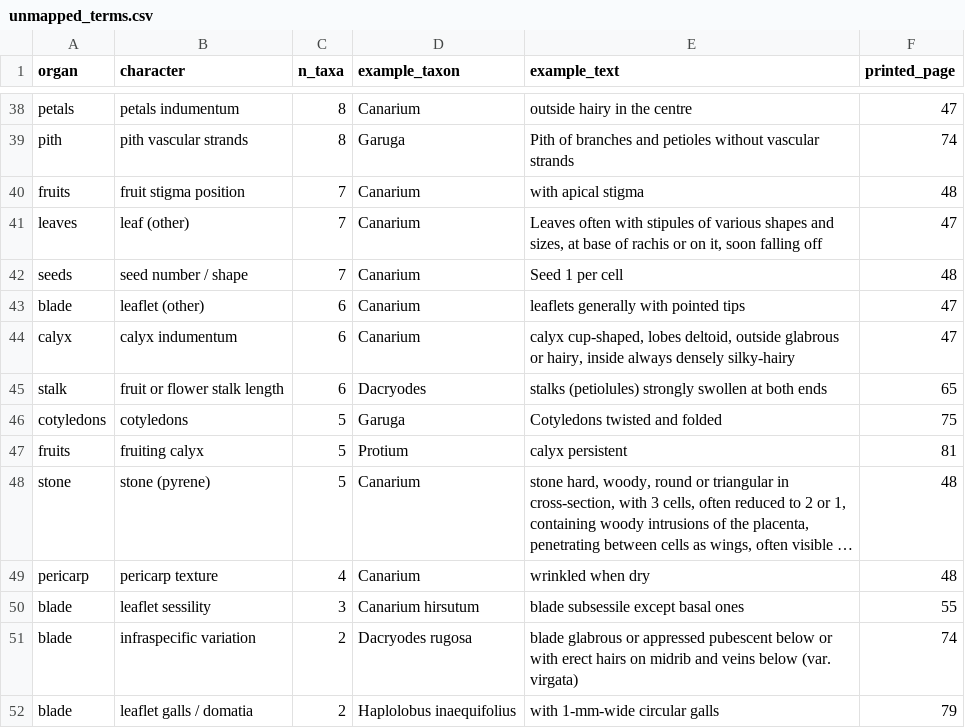
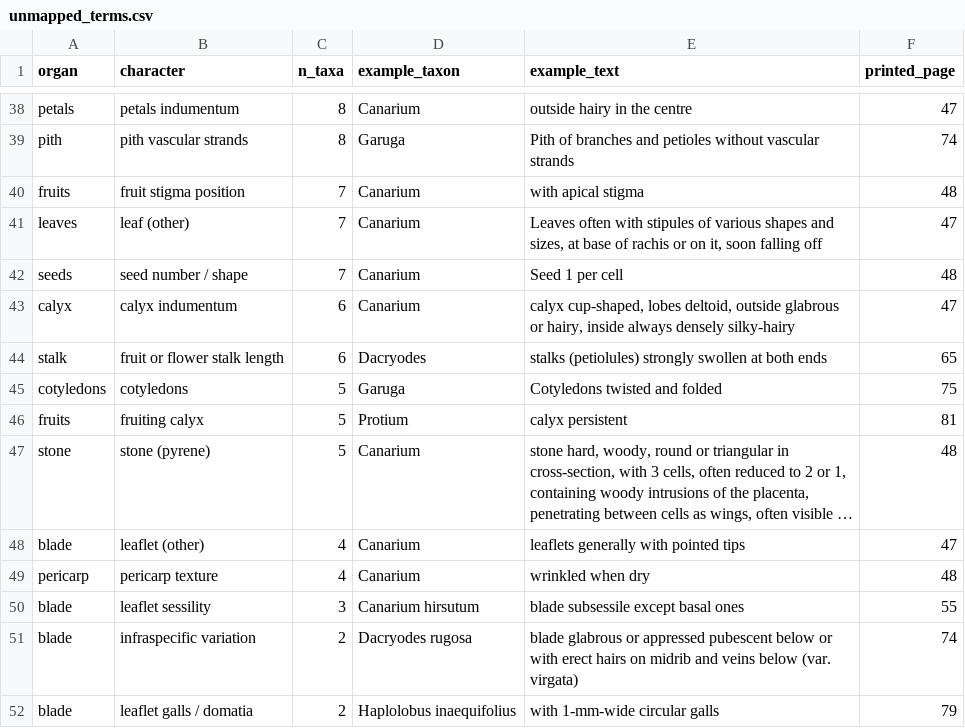
Before and after one commit to hrlai/MYtraits.build, a CSV file: data/Kochummen_1995/raw/unmapped_terms.csv, drawn as a sheet; only a part is shown, gaps mark what is left out; long unchanged cells end in …; removed rows and columns are numbered as before the commit, all else as after; the diff names each change by its address in the sheet, - before the commit and + after, or states it on an @@ line.

```diff
--- a/data/Kochummen_1995/raw/unmapped_terms.csv
+++ b/data/Kochummen_1995/raw/unmapped_terms.csv
-row 43: blade | leaflet (other) | 6 | Canarium | leaflets generally with pointed tips | 47
+row 48: blade | leaflet (other) | 4 | Canarium | leaflets generally with pointed tips | 47
```
Also changed, not shown: data/Kochummen_1995/data.csv, data/Kochummen_1995/raw/trait_data.csv, 1 other file.
